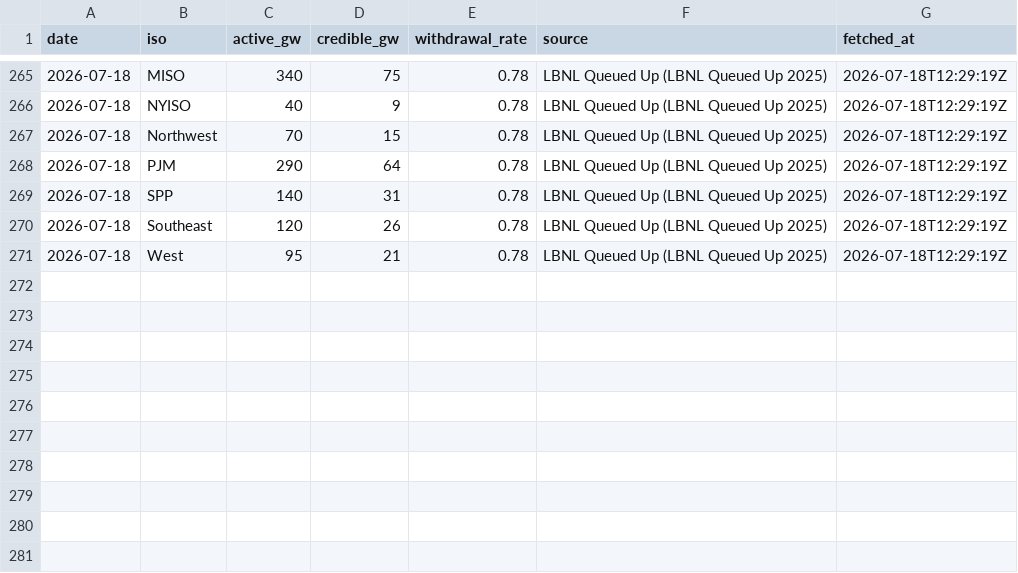
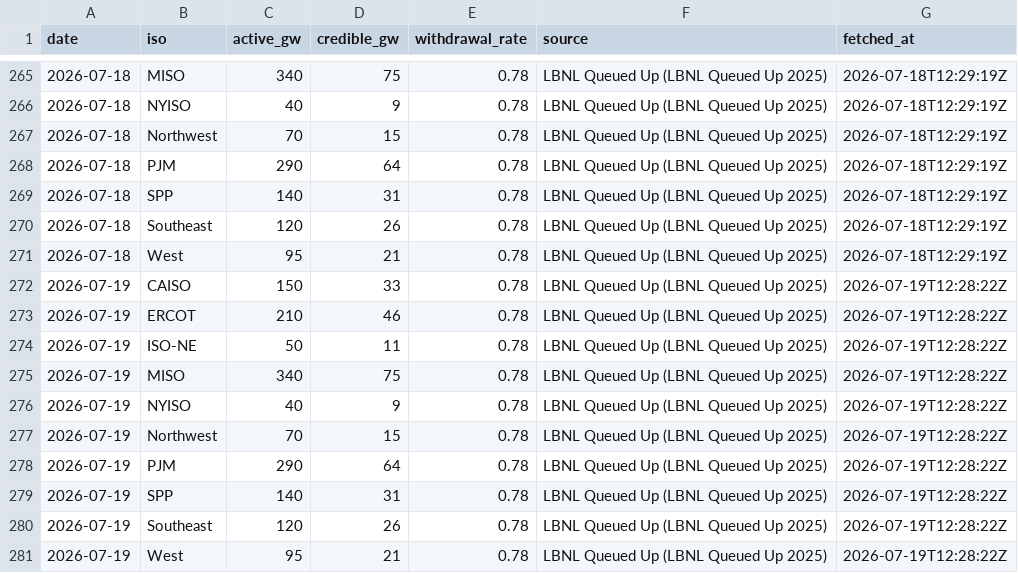
Before and after one commit to vijay-sachdeva/us-ai-infra, a CSV file: data/history/queues.csv, drawn as a sheet; only a part is shown, gaps mark what is left out; the diff names each change by its address in the sheet, - before the commit and + after, or states it on an @@ line.

```diff
--- a/data/history/queues.csv
+++ b/data/history/queues.csv
+row 272: 2026-07-19 | CAISO | 150 | 33 | 0.78 | LBNL Queued Up (LBNL Queued Up 2025) | 2026-07-19T12:28:22Z
+row 273: 2026-07-19 | ERCOT | 210 | 46 | 0.78 | LBNL Queued Up (LBNL Queued Up 2025) | 2026-07-19T12:28:22Z
+row 274: 2026-07-19 | ISO-NE | 50 | 11 | 0.78 | LBNL Queued Up (LBNL Queued Up 2025) | 2026-07-19T12:28:22Z
+row 275: 2026-07-19 | MISO | 340 | 75 | 0.78 | LBNL Queued Up (LBNL Queued Up 2025) | 2026-07-19T12:28:22Z
+row 276: 2026-07-19 | NYISO | 40 | 9 | 0.78 | LBNL Queued Up (LBNL Queued Up 2025) | 2026-07-19T12:28:22Z
+row 277: 2026-07-19 | Northwest | 70 | 15 | 0.78 | LBNL Queued Up (LBNL Queued Up 2025) | 2026-07-19T12:28:22Z
+row 278: 2026-07-19 | PJM | 290 | 64 | 0.78 | LBNL Queued Up (LBNL Queued Up 2025) | 2026-07-19T12:28:22Z
+row 279: 2026-07-19 | SPP | 140 | 31 | 0.78 | LBNL Queued Up (LBNL Queued Up 2025) | 2026-07-19T12:28:22Z
+row 280: 2026-07-19 | Southeast | 120 | 26 | 0.78 | LBNL Queued Up (LBNL Queued Up 2025) | 2026-07-19T12:28:22Z
+row 281: 2026-07-19 | West | 95 | 21 | 0.78 | LBNL Queued Up (LBNL Queued Up 2025) | 2026-07-19T12:28:22Z
```
Also changed, not shown: data/history/gpu_prices.csv, data/history/grid.csv, 10 other files.
